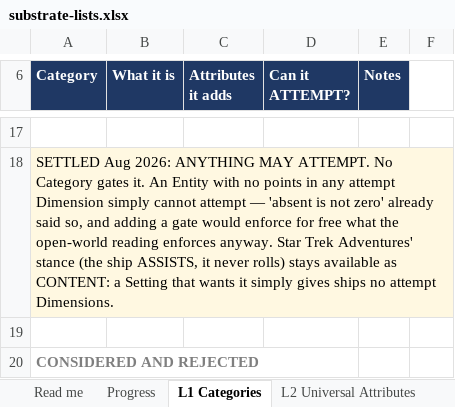
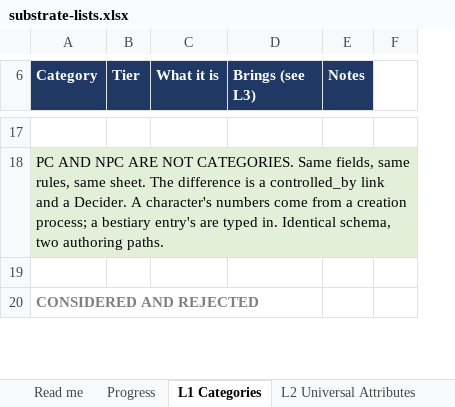
Before and after one commit to dylanpetty378-arch/game-platform, an Excel workbook: docs/substrate-lists.xlsx, sheet L1 Categories, drawn as a sheet; only a part is shown, gaps mark what is left out; values as stored, in another font and other column widths than the file's, no borders; removed rows and columns are numbered as before the commit, all else as after; the diff covers the shown part only; the diff names each change by its address in the sheet, - before the commit and + after, or states it on an @@ line.

Commit message:
L1/L2/L3 settled: nine Categories that compose, nine universal fields, links replaces part_of, absence is immunity

```diff
--- a/docs/substrate-lists.xlsx (sheet L1 Categories)
+++ b/docs/substrate-lists.xlsx (sheet L1 Categories)
+column B (Tier), empty
-column C (Attributes it adds), empty
-D6: Can it ATTEMPT?
+D6: Brings (see L3)
-A18 (Category): SETTLED Aug 2026: ANYTHING MAY ATTEMPT. No Category gates it. An Entity with no points in any attempt Dimension simply cannot attempt — 'absent is not zero' already said so, and adding a gate would enforce for free what the open-world reading enforces anyway. Star Trek Adventures' stance (the ship ASSISTS, it never rolls) stays available as CONTENT: a Setting that wants it simply gives ships no attempt Dimensions.
+A18 (Category): PC AND NPC ARE NOT CATEGORIES. Same fields, same rules, same sheet. The difference is a controlled_by link and a Decider. A character's numbers come from a creation process; a bestiary entry's are typed in. Identical schema, two authoring paths.
-A18 fill: #FFF8E1
+A18 fill: #E2F0D9
```
Also changed, not shown: 10 added rows, 9 removed rows, 13 edited cells and cell formats elsewhere in this sheet, sheet L3 Category Attributes, sheet L2 Universal Attributes, sheet Progress, other sheet tabs, 5 other files.
